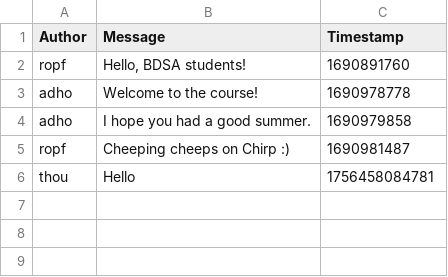
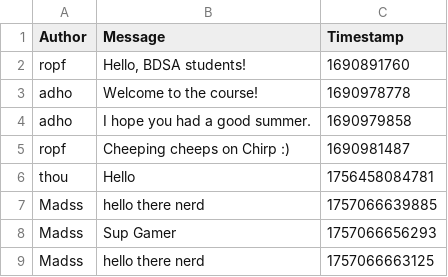
Before and after one commit to ITU-BDSA2025-GROUP2/Chirp, a CSV file: chirp_cli_db.csv, drawn as a sheet; the diff names each change by its address in the sheet, - before the commit and + after, or states it on an @@ line.

```diff
--- a/chirp_cli_db.csv
+++ b/chirp_cli_db.csv
+row 7: Madss | hello there nerd | 1757066639885
+row 8: Madss | Sup Gamer | 1757066656293
+row 9: Madss | hello there nerd | 1757066663125
```
Also changed, not shown: 1 other file.
